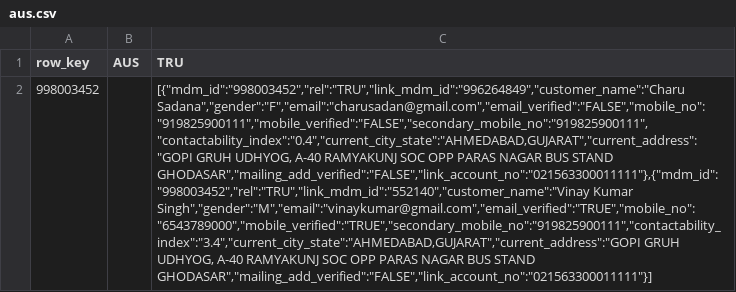
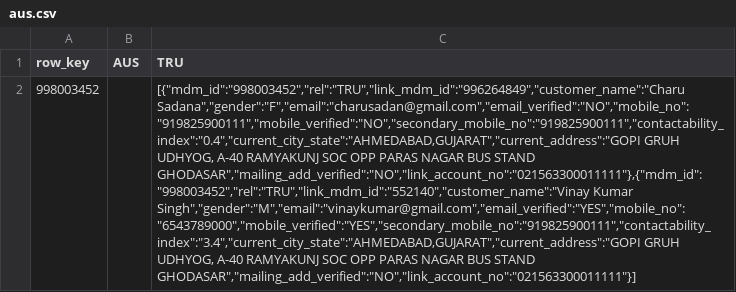
Before and after one commit to XI754-AbhishekDalakoti/yes-genie-testautomation, a CSV file: yes-genie-testautomation-GenieDataCreation/data_file/aus.csv, drawn as a sheet; the diff names each change by its address in the sheet, - before the commit and + after, or states it on an @@ line.

Commit message:
data changes

```diff
--- a/yes-genie-testautomation-GenieDataCreation/data_file/aus.csv
+++ b/yes-genie-testautomation-GenieDataCreation/data_file/aus.csv
-C2 (TRU): [{"mdm_id":"998003452","rel":"TRU","link_mdm_id":"996264849","customer_name":"Charu Sadana","gender":"F","email":"charusadan@gmail.com","email_verified":"FALSE","mobile_no":"919825900111","mobile_verified":"FALSE","secondary_mobile_no":"919825900111","contactability_index":"0.4","current_city_state":"AHMEDABAD,GUJARAT","current_address":"GOPI GRUH UDHYOG, A-40 RAMYAKUNJ SOC OPP PARAS NAGAR BUS STAND GHODASAR","mailing_add_verified":"FALSE","link_account_no":"021563300011111"},{"mdm_id":"998003452","rel":"TRU","link_mdm_id":"552140","customer_name":"Vinay Kumar Singh","gender":"M","email":"vinaykumar@gmail.com","email_verified":"TRUE","mobile_no":"6543789000","mobile_verified":"TRUE","secondary_mobile_no":"919825900111","contactability_index":"3.4","current_city_state":"AHMEDABAD,GUJARAT","current_address":"GOPI GRUH UDHYOG, A-40 RAMYAKUNJ SOC OPP PARAS NAGAR BUS STAND GHODASAR","mailing_add_verified":"FALSE","link_account_no":"021563300011111"}]
+C2 (TRU): [{"mdm_id":"998003452","rel":"TRU","link_mdm_id":"996264849","customer_name":"Charu Sadana","gender":"F","email":"charusadan@gmail.com","email_verified":"NO","mobile_no":"919825900111","mobile_verified":"NO","secondary_mobile_no":"919825900111","contactability_index":"0.4","current_city_state":"AHMEDABAD,GUJARAT","current_address":"GOPI GRUH UDHYOG, A-40 RAMYAKUNJ SOC OPP PARAS NAGAR BUS STAND GHODASAR","mailing_add_verified":"NO","link_account_no":"021563300011111"},{"mdm_id":"998003452","rel":"TRU","link_mdm_id":"552140","customer_name":"Vinay Kumar Singh","gender":"M","email":"vinaykumar@gmail.com","email_verified":"YES","mobile_no":"6543789000","mobile_verified":"YES","secondary_mobile_no":"919825900111","contactability_index":"3.4","current_city_state":"AHMEDABAD,GUJARAT","current_address":"GOPI GRUH UDHYOG, A-40 RAMYAKUNJ SOC OPP PARAS NAGAR BUS STAND GHODASAR","mailing_add_verified":"NO","link_account_no":"021563300011111"}]
```
Also changed, not shown: 5 other files.
